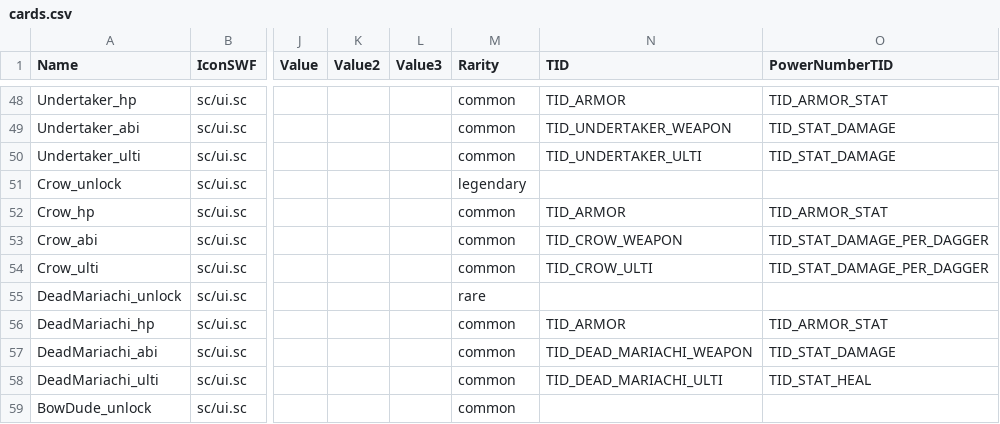
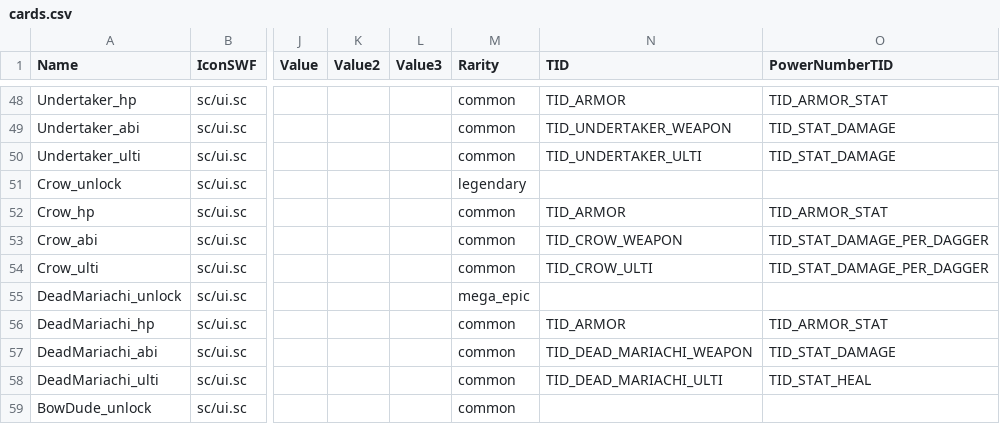
Before and after one commit to OldWampa/brawlmod-botbrawls, a CSV file: cards.csv, drawn as a sheet; only a part is shown, gaps mark what is left out; the diff names each change by its address in the sheet, - before the commit and + after, or states it on an @@ line.

Commit message:
Update cards.csv

```diff
--- a/cards.csv
+++ b/cards.csv
-M55 (Rarity): rare
+M55 (Rarity): mega_epic
```
